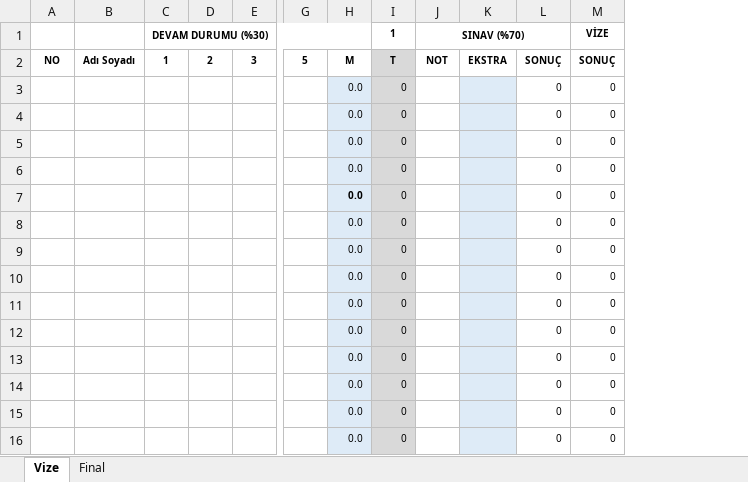
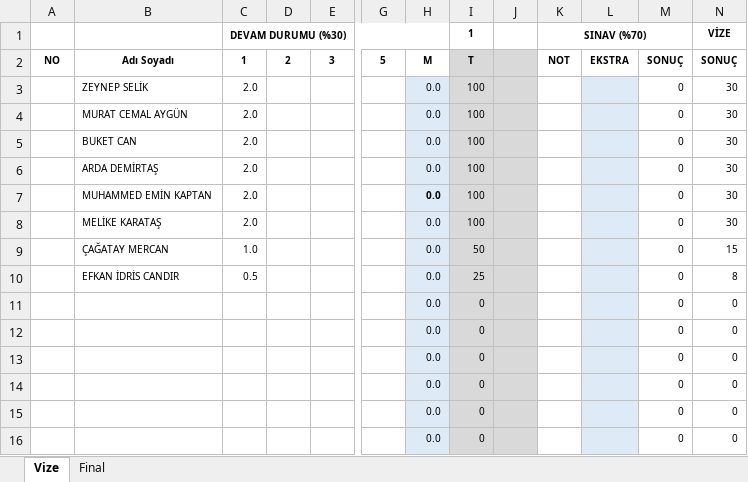
Before and after one commit to ozkansari/MyCourses, an Excel workbook: SoftwareDevEnvAndTools/_docs/Notlar.xlsx, sheet Vize, drawn as a sheet; only a part is shown, gaps mark what is left out; values as stored, in another font and other column widths than the file's, no borders; conditional formats not drawn; removed rows and columns are numbered as before the commit, all else as after; rows hold the shown columns only; the diff names each change by its address in the sheet, - before the commit and + after, or states it on an @@ line.

```diff
--- a/SoftwareDevEnvAndTools/_docs/Notlar.xlsx (sheet Vize)
+++ b/SoftwareDevEnvAndTools/_docs/Notlar.xlsx (sheet Vize)
-column B, row 2: Adı Soyadı
+column B, row 2: Adı Soyadı
+column J, empty
-row 3:  |  |  |  |  |  | 0.0 | 0 |  |  | 0 | 0
-row 4:  |  |  |  |  |  | 0.0 | 0 |  |  | 0 | 0
-row 5:  |  |  |  |  |  | 0.0 | 0 |  |  | 0 | 0
-row 6:  |  |  |  |  |  | 0.0 | 0 |  |  | 0 | 0
-row 7:  |  |  |  |  |  | 0.0 | 0 |  |  | 0 | 0
-row 8:  |  |  |  |  |  | 0.0 | 0 |  |  | 0 | 0
-row 9:  |  |  |  |  |  | 0.0 | 0 |  |  | 0 | 0
-row 10:  |  |  |  |  |  | 0.0 | 0 |  |  | 0 | 0
+row 3:  | ZEYNEP SELİK | 2.0 |  |  |  | 0.0 | 100 |  |  |  | 0 | 30
+row 4:  | MURAT CEMAL AYGÜN | 2.0 |  |  |  | 0.0 | 100 |  |  |  | 0 | 30
+row 5:  | BUKET CAN | 2.0 |  |  |  | 0.0 | 100 |  |  |  | 0 | 30
+row 6:  | ARDA DEMİRTAŞ | 2.0 |  |  |  | 0.0 | 100 |  |  |  | 0 | 30
+row 7:  | MUHAMMED EMİN KAPTAN | 2.0 |  |  |  | 0.0 | 100 |  |  |  | 0 | 30
+row 8:  | MELİKE KARATAŞ | 2.0 |  |  |  | 0.0 | 100 |  |  |  | 0 | 30
+row 9:  | ÇAĞATAY MERCAN | 1.0 |  |  |  | 0.0 | 50 |  |  |  | 0 | 15
+row 10:  | EFKAN İDRİS CANDIR | 0.5 |  |  |  | 0.0 | 25 |  |  |  | 0 | 8
```
Also changed, not shown: sheet Final, formulas that keep their value, AdvancedJava/_docs/Notlar.xlsx.
